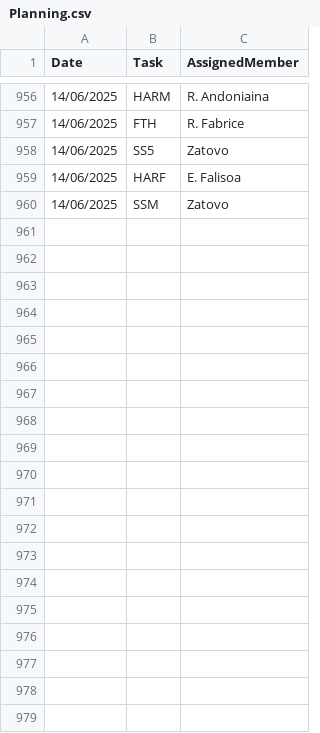
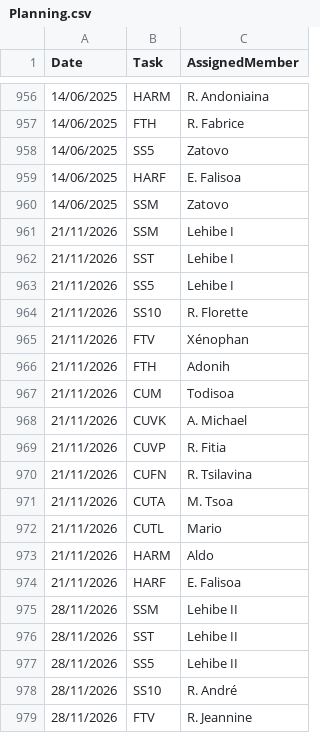
Before and after one commit to nainaw/Schedule, a CSV file: Planning.csv, drawn as a sheet; only a part is shown, gaps mark what is left out; the diff covers the shown part only.

Commit message:
Auto-update & prune Planning.csv

```diff
--- a/Planning.csv
+++ b/Planning.csv
@@ -960 +960,20 @@ Date,Task,AssignedMember
 14/06/2025,SSM,Zatovo
+21/11/2026,SSM,Lehibe I
+21/11/2026,SST,Lehibe I
+21/11/2026,SS5,Lehibe I
+21/11/2026,SS10,R. Florette
+21/11/2026,FTV,Xénophan
+21/11/2026,FTH,Adonih
+21/11/2026,CUM,Todisoa
+21/11/2026,CUVK,A. Michael
+21/11/2026,CUVP,R. Fitia
+21/11/2026,CUFN,R. Tsilavina
+21/11/2026,CUTA,M. Tsoa
+21/11/2026,CUTL,Mario
+21/11/2026,HARM,Aldo
+21/11/2026,HARF,E. Falisoa
+28/11/2026,SSM,Lehibe II
+28/11/2026,SST,Lehibe II
+28/11/2026,SS5,Lehibe II
+28/11/2026,SS10,R. André
+28/11/2026,FTV,R. Jeannine
```
Also changed, not shown: 9 added rows elsewhere in this file.
